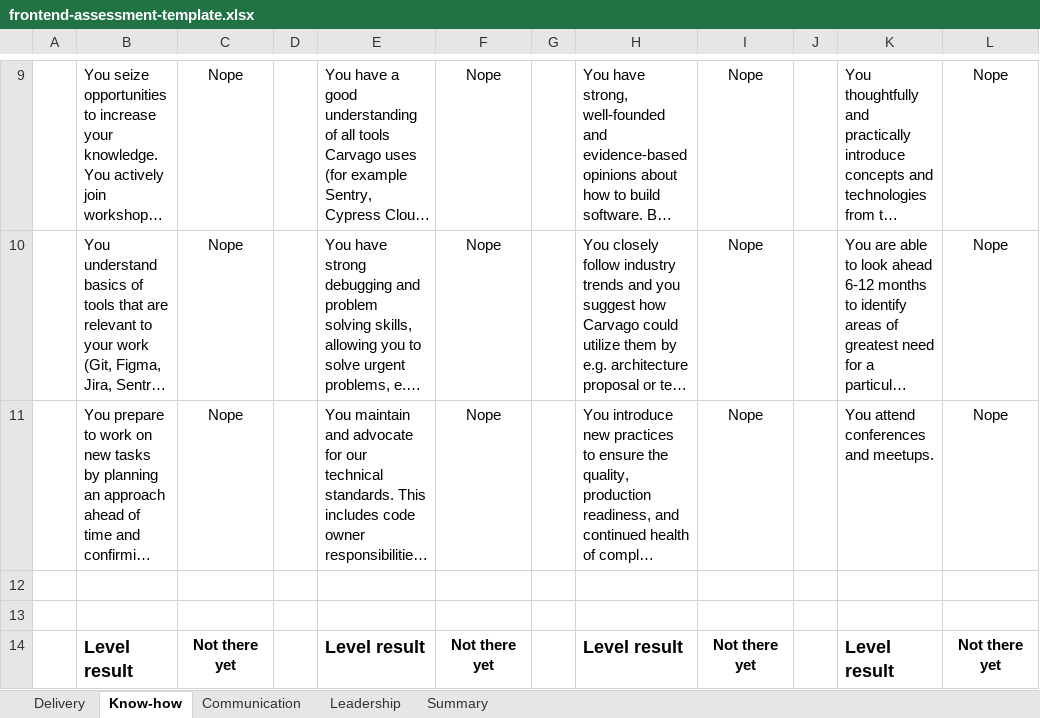
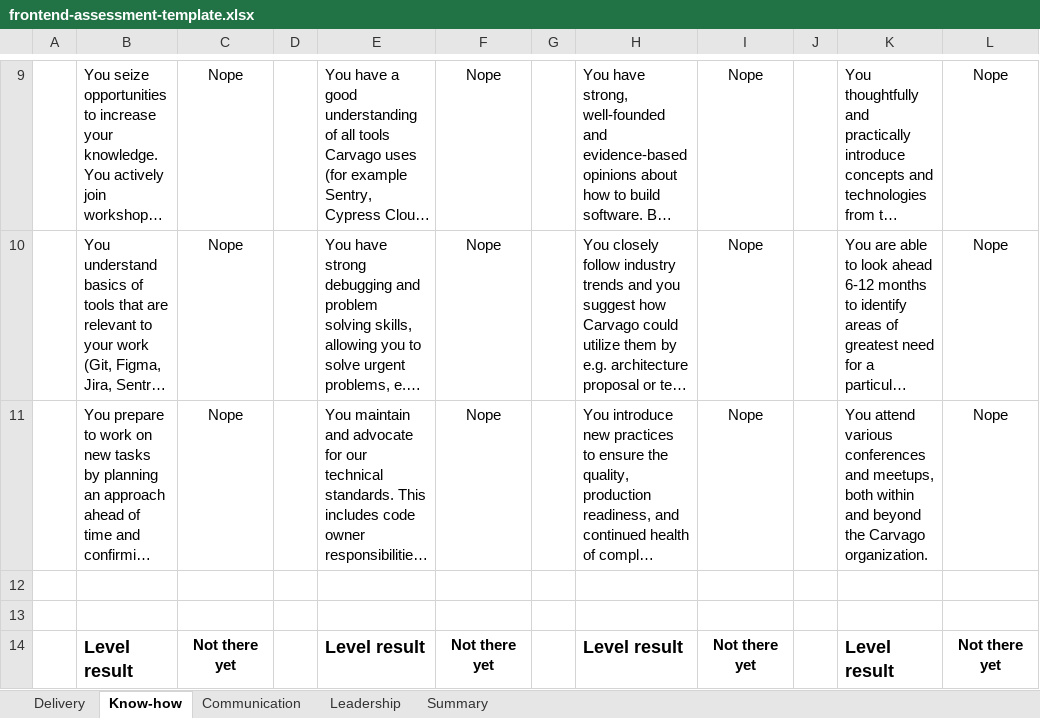
Before and after one commit to Carvago/career-framework, an Excel workbook: assets/frontend-assessment-template.xlsx, sheet Know-how, drawn as a sheet; only a part is shown, gaps mark what is left out; long unchanged cells end in …; values as stored, in another font and other column widths than the file's, no borders; charts and pictures and conditional formats not drawn; the diff names each change by its address in the sheet, - before the commit and + after, or states it on an @@ line.

Commit message:
Updated assessment template

```diff
--- a/assets/frontend-assessment-template.xlsx (sheet Know-how)
+++ b/assets/frontend-assessment-template.xlsx (sheet Know-how)
-K11: You attend conferences and meetups.
+K11: You attend various conferences and meetups, both within and beyond the Carvago organization.
```
